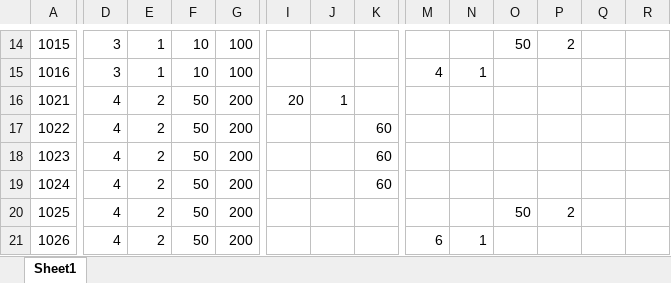
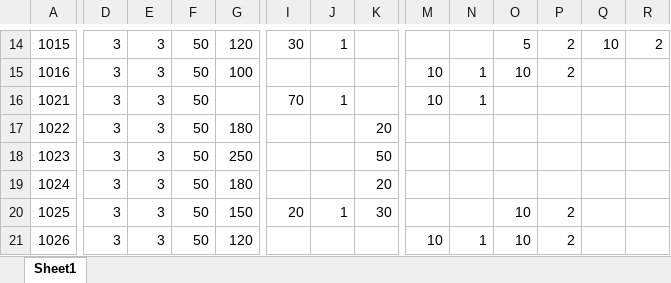
Before and after one commit to kelvin7feng/excel2lua, an Excel workbook: src/equip.xlsx, sheet Sheet1, drawn as a sheet; only a part is shown, gaps mark what is left out; values as stored, in another font and other column widths than the file's, no borders; the diff covers the shown part only; the diff names each change by its address in the sheet, - before the commit and + after, or states it on an @@ line.

```diff
--- a/src/equip.xlsx (sheet Sheet1)
+++ b/src/equip.xlsx (sheet Sheet1)
-E14:E15: 1
+E14:E15: 3
-F14:F15: 10
+F14:F15: 50
-G14: 100
+G14: 120
-I14: (empty)
+I14: 30
-J14: (empty)
+J14: 1
-O14: 50
+O14: 5
-Q14: (empty)
+Q14: 10
-R14: (empty)
+R14: 2
-M15: 4
+M15: 10
-O15: (empty)
+O15: 10
-P15: (empty)
+P15: 2
-D16:D21: 4
+D16:D21: 3
-E16:E21: 2
+E16:E21: 3
-G16: 200
+G16: (empty)
-I16: 20
+I16: 70
-M16: (empty)
+M16: 10
-N16: (empty)
+N16: 1
-G17: 200
+G17: 180
-K17: 60
+K17: 20
-G18: 200
+G18: 250
-K18: 60
+K18: 50
-G19: 200
+G19: 180
-K19: 60
+K19: 20
-G20: 200
+G20: 150
-I20: (empty)
+I20: 20
-J20: (empty)
+J20: 1
-K20: (empty)
+K20: 30
-O20: 50
+O20: 10
-G21: 200
+G21: 120
-M21: 6
+M21: 10
-O21: (empty)
+O21: 10
-P21: (empty)
+P21: 2
```
Also changed, not shown: 306 edited cells elsewhere in this sheet.
